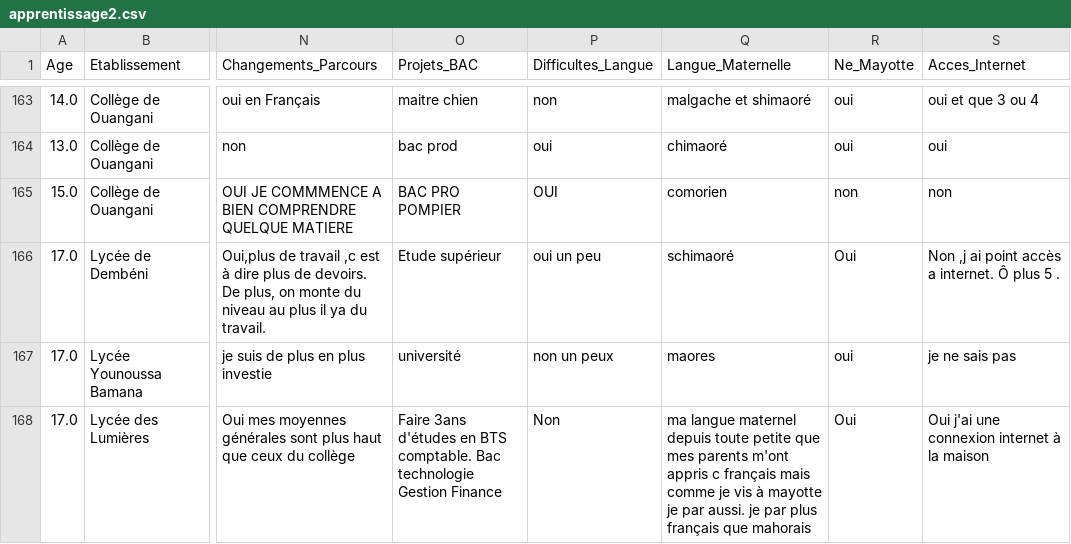
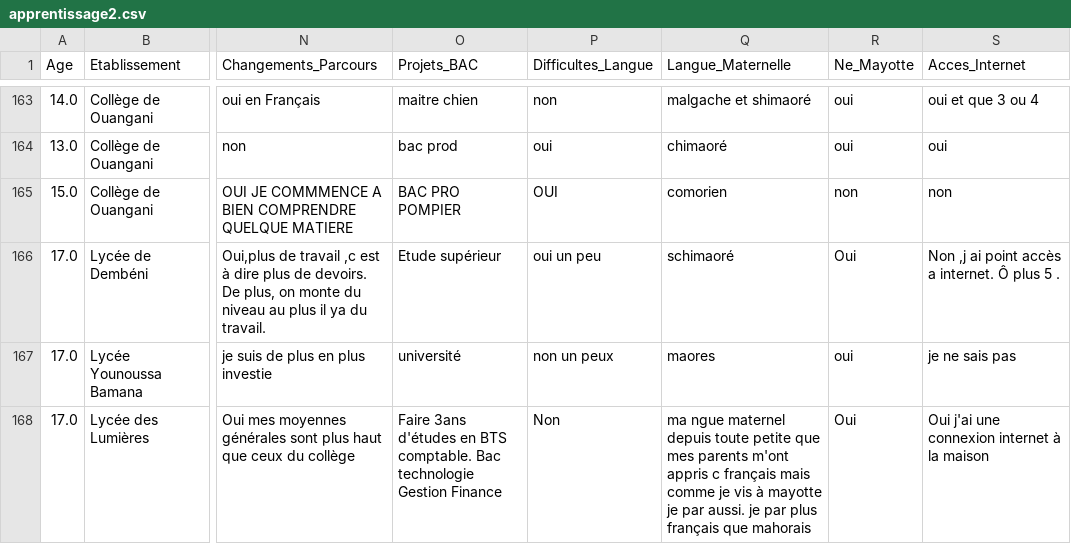
Before and after one commit to SamiraMS2050/Projet2025, a CSV file: apprentissage2.csv, drawn as a sheet; only a part is shown, gaps mark what is left out; the diff covers the shown part only; the diff names each change by its address in the sheet, - before the commit and + after, or states it on an @@ line.

Commit message:
quelque rectification colonne langue

```diff
--- a/apprentissage2.csv
+++ b/apprentissage2.csv
-Q168 (Langue_Maternelle): ma langue maternel depuis…
+Q168 (Langue_Maternelle): ma ngue maternel depuis…
```
Also changed, not shown: 8 edited cells elsewhere in this file.
